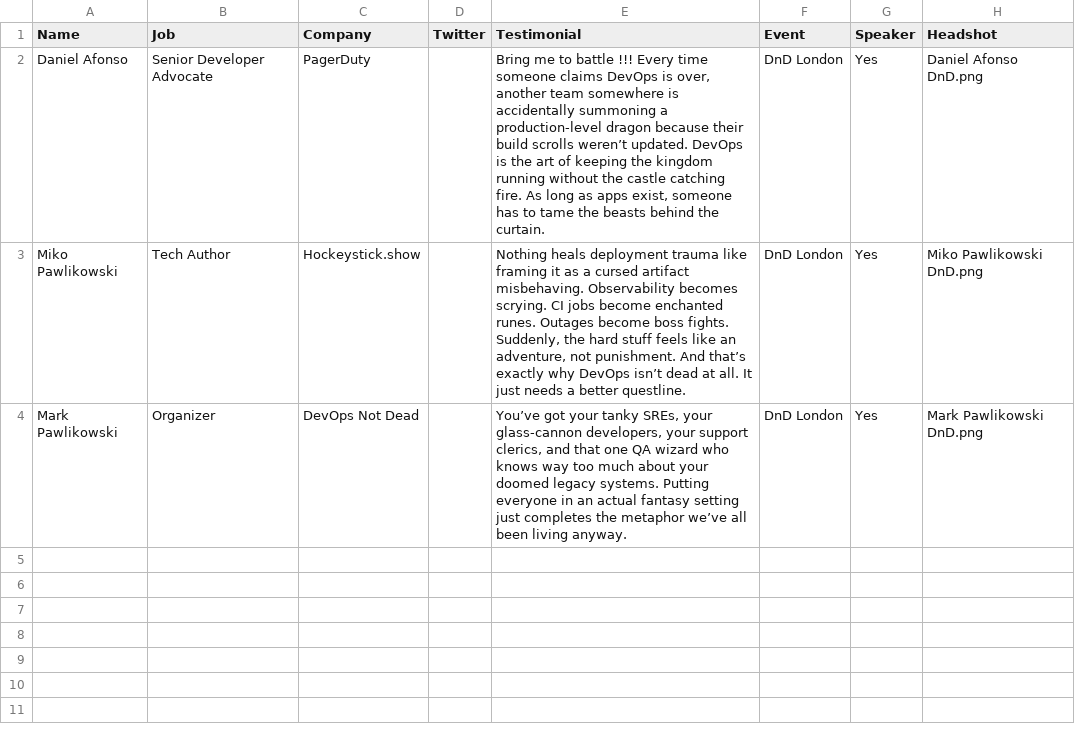
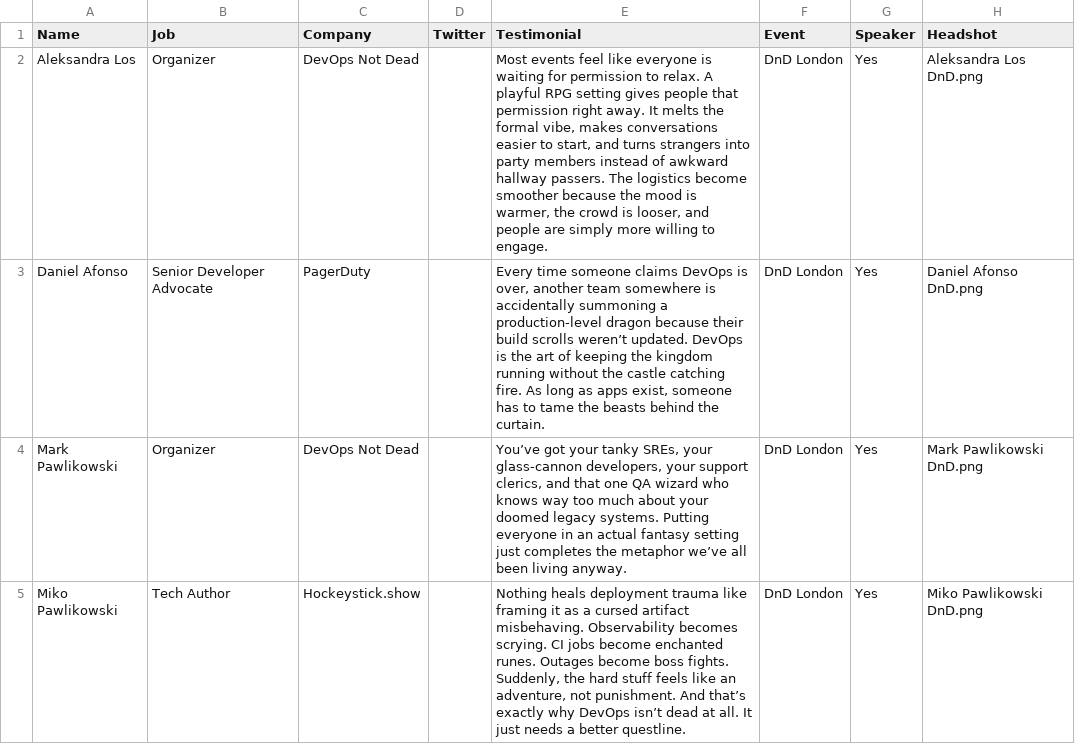
Before and after one commit to sreday/devopsnotdead, a CSV file: home/_db/testimonials.csv, drawn as a sheet.

```diff
--- a/home/_db/testimonials.csv
+++ b/home/_db/testimonials.csv
@@ -1,4 +1,5 @@
 Name,Job,Company,Twitter,Testimonial,Event,Speaker,Headshot
-Daniel Afonso,Senior Developer Advocate,PagerDuty,,"Bring me to battle !!! Every time someone claims DevOps is over, another team somewhere is accidentally summoning a production-level dragon because their build scrolls weren’t updated. DevOps is the art of keeping the kingdom running without the castle catching fire. As long as apps exist, someone has to tame the beasts behind the curtain.",DnD London,Yes,Daniel Afonso DnD.png
+Aleksandra Los,Organizer,DevOps Not Dead,,"Most events feel like everyone is waiting for permission to relax. A playful RPG setting gives people that permission right away. It melts the formal vibe, makes conversations easier to start, and turns strangers into party members instead of awkward hallway passers. The logistics become smoother because the mood is warmer, the crowd is looser, and people are simply more willing to engage.",DnD London,Yes,Aleksandra Los DnD.png
+Daniel Afonso,Senior Developer Advocate,PagerDuty,,"Every time someone claims DevOps is over, another team somewhere is accidentally summoning a production-level dragon because their build scrolls weren’t updated. DevOps is the art of keeping the kingdom running without the castle catching fire. As long as apps exist, someone has to tame the beasts behind the curtain.",DnD London,Yes,Daniel Afonso DnD.png
+Mark Pawlikowski,Organizer,DevOps Not Dead,,"You’ve got your tanky SREs, your glass-cannon developers, your support clerics, and that one QA wizard who knows way too much about your doomed legacy systems. Putting everyone in an actual fantasy setting just completes the metaphor we’ve all been living anyway.",DnD London,Yes,Mark Pawlikowski DnD.png
 Miko Pawlikowski,Tech Author,Hockeystick.show,,"Nothing heals deployment trauma like framing it as a cursed artifact misbehaving. Observability becomes scrying. CI jobs become enchanted runes. Outages become boss fights. Suddenly, the hard stuff feels like an adventure, not punishment. And that’s exactly why DevOps isn’t dead at all. It just needs a better questline.",DnD London,Yes,Miko Pawlikowski DnD.png
-Mark Pawlikowski,Organizer,DevOps Not Dead,,"You’ve got your tanky SREs, your glass-cannon developers, your support clerics, and that one QA wizard who knows way too much about your doomed legacy systems. Putting everyone in an actual fantasy setting just completes the metaphor we’ve all been living anyway.",DnD London,Yes,Mark Pawlikowski DnD.png
```
Also changed, not shown: 18 other files.
